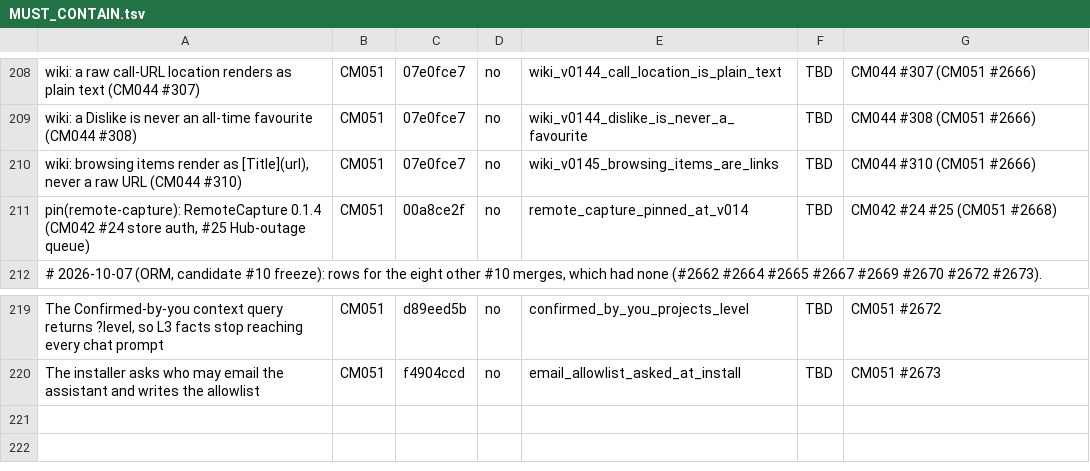
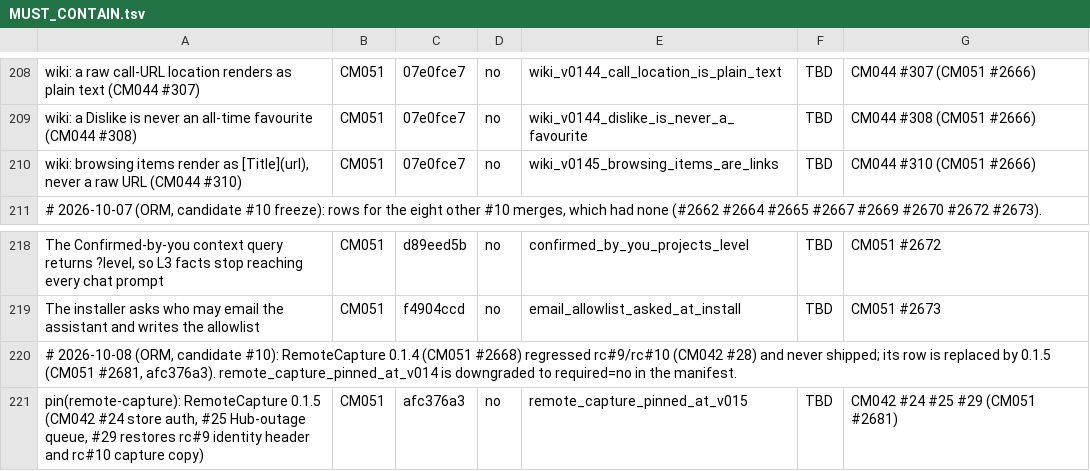
Before and after one commit to andygmassey/CM051-Home-Hub-Installer, a TSV file: cuts/v1.0.107/MUST_CONTAIN.tsv, drawn as a sheet; only a part is shown, gaps mark what is left out.

```diff
--- a/cuts/v1.0.107/MUST_CONTAIN.tsv
+++ b/cuts/v1.0.107/MUST_CONTAIN.tsv
@@ -210,3 +210,2 @@ wiki: a Dislike is never an all-time favourite (CM044 #308)	CM051	07e0fce7	no	wi
 wiki: browsing items render as [Title](url), never a raw URL (CM044 #310)	CM051	07e0fce7	no	wiki_v0145_browsing_items_are_links	TBD	CM044 #310 (CM051 #2666)
-pin(remote-capture): RemoteCapture 0.1.4 (CM042 #24 store auth, #25 Hub-outage queue)	CM051	00a8ce2f	no	remote_capture_pinned_at_v014	TBD	CM042 #24 #25 (CM051 #2668)
 # 2026-10-07 (ORM, candidate #10 freeze): rows for the eight other #10 merges, which had none (#2662 #2664 #2665 #2667 #2669 #2670 #2672 #2673).
@@ -220 +219,3 @@ The Confirmed-by-you context query returns ?level, so L3 facts stop reaching eve
 The installer asks who may email the assistant and writes the allowlist	CM051	f4904ccd	no	email_allowlist_asked_at_install	TBD	CM051 #2673
+# 2026-10-08 (ORM, candidate #10): RemoteCapture 0.1.4 (CM051 #2668) regressed rc#9/rc#10 (CM042 #28) and never shipped; its row is replaced by 0.1.5 (CM051 #2681, afc376a3). remote_capture_pinned_at_v014 is downgraded to required=no in the manifest.
+pin(remote-capture): RemoteCapture 0.1.5 (CM042 #24 store auth, #25 Hub-outage queue, #29 restores rc#9 identity header and rc#10 capture copy)	CM051	afc376a3	no	remote_capture_pinned_at_v015	TBD	CM042 #24 #25 #29 (CM051 #2681)
```
Also changed, not shown: 1 other file.
